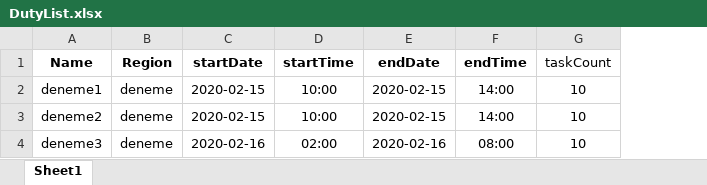
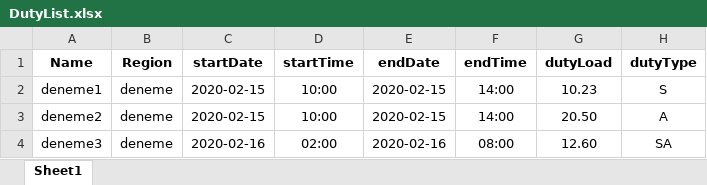
Before and after one commit to cgrgrbz/dutyassignment, an Excel workbook: src/main/resources/DutyList.xlsx, sheet Sheet1, drawn as a sheet; values as stored, in another font and other column widths than the file's, no borders; removed rows and columns are numbered as before the commit, all else as after; the diff names each change by its address in the sheet, - before the commit and + after, or states it on an @@ line.

Commit message:
update Duty domain and services

```diff
--- a/src/main/resources/DutyList.xlsx (sheet Sheet1)
+++ b/src/main/resources/DutyList.xlsx (sheet Sheet1)
-column G (taskCount), rows 2-4: all 10
+column G (dutyLoad), rows 2-4: 10.23 | 20.50 | 12.60
+column H (dutyType), rows 2-4: S | A | SA
```
Also changed, not shown: 3 other files.
